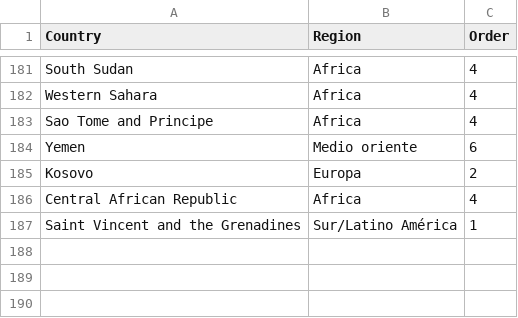
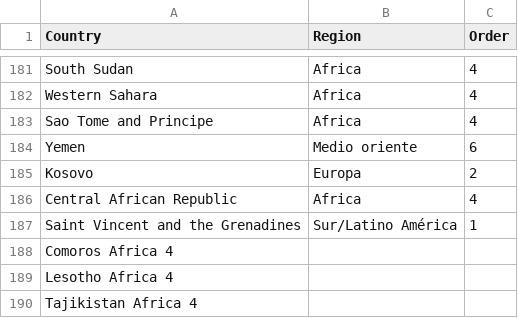
Before and after one commit to nilot111/Covid-19, a CSV file: countries_reg.csv, drawn as a sheet; only a part is shown, gaps mark what is left out; the diff names each change by its address in the sheet, - before the commit and + after, or states it on an @@ line.

Commit message:
Update countries_reg.csv

```diff
--- a/countries_reg.csv
+++ b/countries_reg.csv
+row 188: Comoros Africa 4
+row 189: Lesotho Africa 4
+row 190: Tajikistan Africa 4
```
